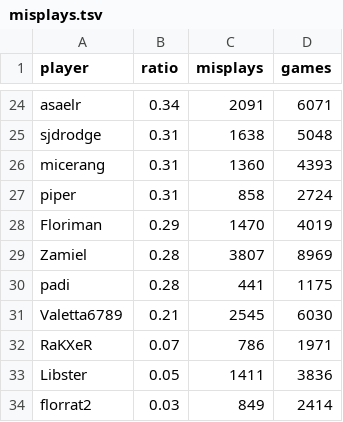
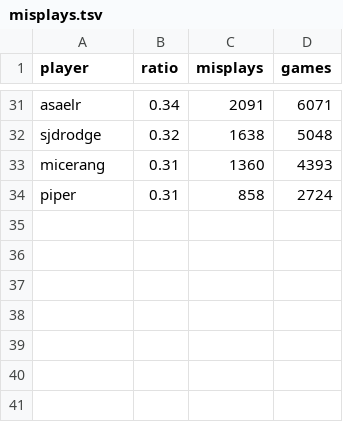
Before and after one commit to Aigul9/hanabi-stats, a TSV file: output/rank/misplays.tsv, drawn as a sheet; only a part is shown, gaps mark what is left out; removed rows and columns are numbered as before the commit, all else as after; the diff covers the shown part only; the diff names each change by its address in the sheet, - before the commit and + after, or states it on an @@ line.

```diff
--- a/output/rank/misplays.tsv
+++ b/output/rank/misplays.tsv
-B32 (ratio): 0.31
+B32 (ratio): 0.32
-row 28: Floriman | 0.29 | 1470 | 4019
-row 29: Zamiel | 0.28 | 3807 | 8969
-row 30: padi | 0.28 | 441 | 1175
-row 31: Valetta6789 | 0.21 | 2545 | 6030
-row 32: RaKXeR | 0.07 | 786 | 1971
-row 33: Libster | 0.05 | 1411 | 3836
-row 34: florrat2 | 0.03 | 849 | 2414
```
Also changed, not shown: 19 added rows, 12 removed rows and 2 edited cells elsewhere in this file, 1 other file.
